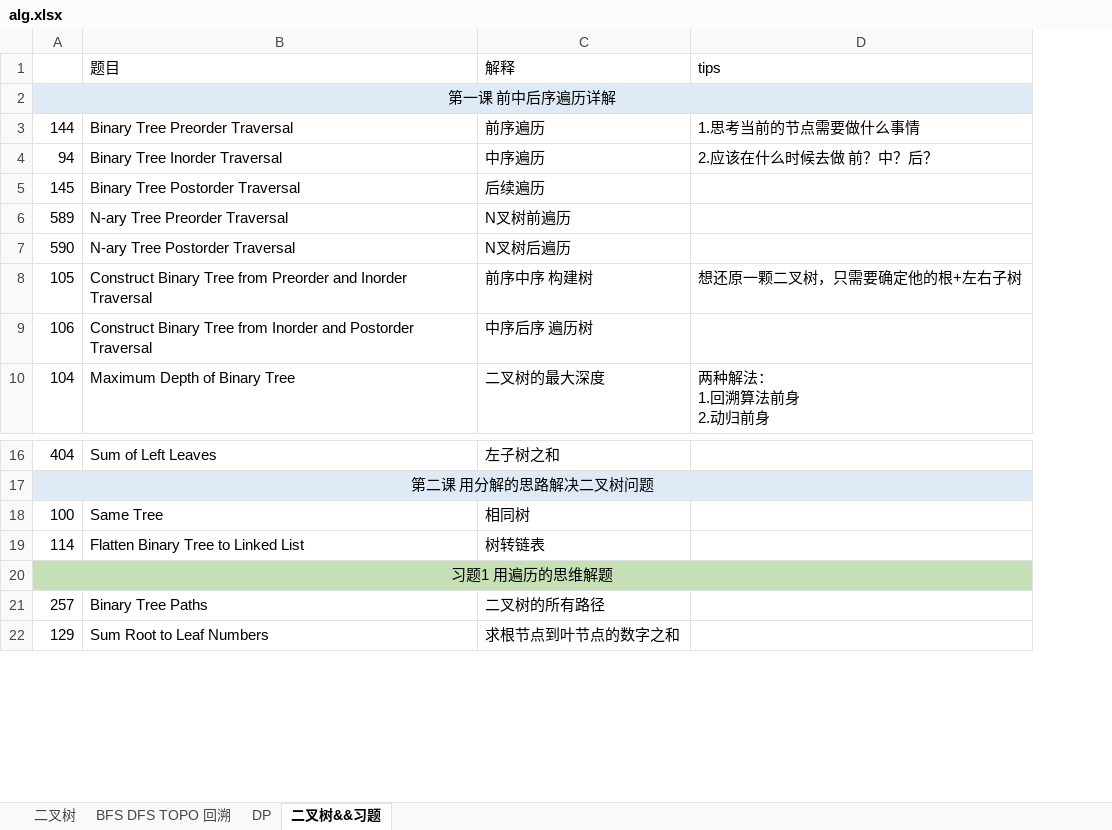
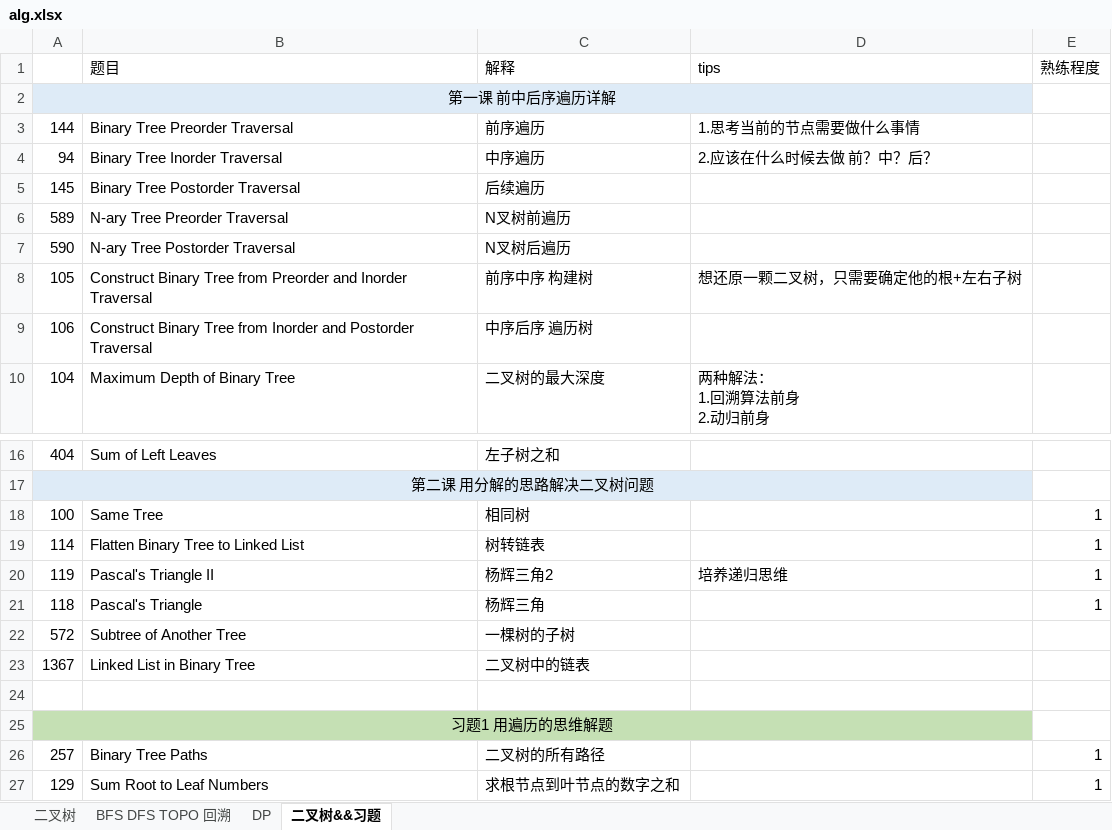
Before and after one commit to KyleQiao1992/fuking-algrithm, an Excel workbook: alg.xlsx, sheet 二叉树&&习题, drawn as a sheet; only a part is shown, gaps mark what is left out; values as stored, in another font and other column widths than the file's, no borders; the diff names each change by its address in the sheet, - before the commit and + after, or states it on an @@ line.

```diff
--- a/alg.xlsx (sheet 二叉树&&习题)
+++ b/alg.xlsx (sheet 二叉树&&习题)
+column E (熟练程度), rows 18-19: 1 | 1; rows 26-27: 1 | 1
+row 20: 119 | Pascal's Triangle II | 杨辉三角2 | 培养递归思维 | 1
+row 21: 118 | Pascal's Triangle | 杨辉三角 |  | 1
+row 22: 572 | Subtree of Another Tree | 一棵树的子树
+row 23: 1367 | Linked List in Binary Tree | 二叉树中的链表
+row 24: (empty)
```
Also changed, not shown: 6 other files.
